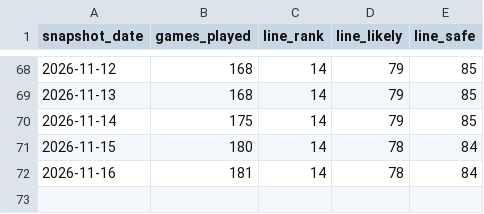
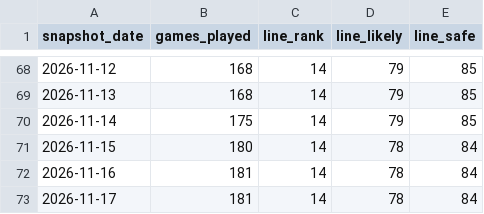
Before and after one commit to mikaheino/liiga-2026-27, a CSV file: line_history.csv, drawn as a sheet; only a part is shown, gaps mark what is left out; the diff names each change by its address in the sheet, - before the commit and + after, or states it on an @@ line.

```diff
--- a/line_history.csv
+++ b/line_history.csv
+row 73: 2026-11-17 | 181 | 14 | 78 | 84
```
Also changed, not shown: position_distribution_history.csv, prediction_history.csv, 2 other files.
